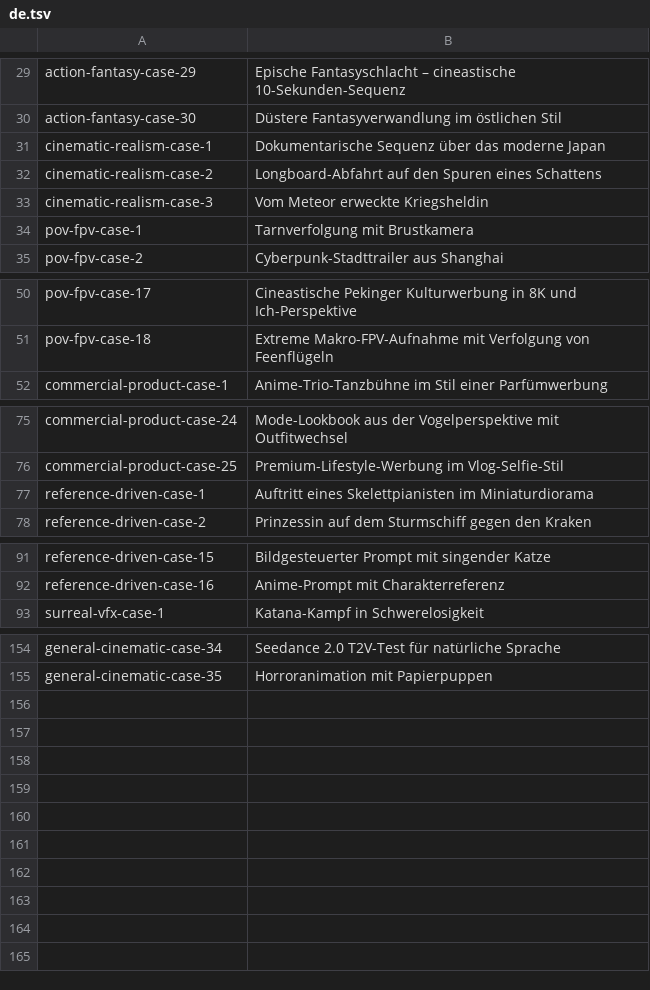
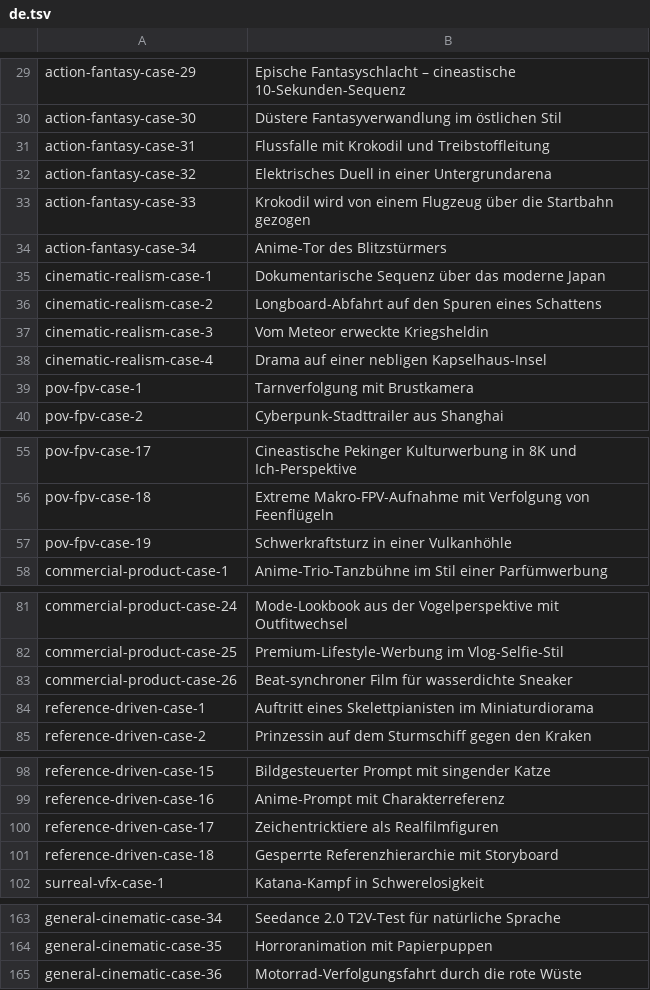
Before and after one commit to Evolink-AI/awesome-seedance-2.0-prompts, a TSV file: data/localized-titles/de.tsv, drawn as a sheet; only a part is shown, gaps mark what is left out.

```diff
--- a/data/localized-titles/de.tsv
+++ b/data/localized-titles/de.tsv
@@ -30,2 +30,6 @@ action-fantasy-case-29	Epische Fantasyschlacht – cineastische 10-Sekunden-Sequ
 action-fantasy-case-30	Düstere Fantasyverwandlung im östlichen Stil
+action-fantasy-case-31	Flussfalle mit Krokodil und Treibstoffleitung
+action-fantasy-case-32	Elektrisches Duell in einer Untergrundarena
+action-fantasy-case-33	Krokodil wird von einem Flugzeug über die Startbahn gezogen
+action-fantasy-case-34	Anime-Tor des Blitzstürmers
 cinematic-realism-case-1	Dokumentarische Sequenz über das moderne Japan
@@ -33,2 +37,3 @@ cinematic-realism-case-2	Longboard-Abfahrt auf den Spuren eines Schattens
 cinematic-realism-case-3	Vom Meteor erweckte Kriegsheldin
+cinematic-realism-case-4	Drama auf einer nebligen Kapselhaus-Insel
 pov-fpv-case-1	Tarnverfolgung mit Brustkamera
@@ -51,2 +56,3 @@ pov-fpv-case-17	Cineastische Pekinger Kulturwerbung in 8K und Ich-Perspektive
 pov-fpv-case-18	Extreme Makro-FPV-Aufnahme mit Verfolgung von Feenflügeln
+pov-fpv-case-19	Schwerkraftsturz in einer Vulkanhöhle
 commercial-product-case-1	Anime-Trio-Tanzbühne im Stil einer Parfümwerbung
@@ -76,2 +82,3 @@ commercial-product-case-24	Mode-Lookbook aus der Vogelperspektive mit Outfitwech
 commercial-product-case-25	Premium-Lifestyle-Werbung im Vlog-Selfie-Stil
+commercial-product-case-26	Beat-synchroner Film für wasserdichte Sneaker
 reference-driven-case-1	Auftritt eines Skelettpianisten im Miniaturdiorama
@@ -92,2 +99,4 @@ reference-driven-case-15	Bildgesteuerter Prompt mit singender Katze
 reference-driven-case-16	Anime-Prompt mit Charakterreferenz
+reference-driven-case-17	Zeichentricktiere als Realfilmfiguren
+reference-driven-case-18	Gesperrte Referenzhierarchie mit Storyboard
 surreal-vfx-case-1	Katana-Kampf in Schwerelosigkeit
@@ -155 +164,2 @@ general-cinematic-case-34	Seedance 2.0 T2V-Test für natürliche Sprache
 general-cinematic-case-35	Horroranimation mit Papierpuppen
+general-cinematic-case-36	Motorrad-Verfolgungsfahrt durch die rote Wüste
```
Also changed, not shown: data/localized-titles/es.tsv, data/localized-titles/fr.tsv, 25 other files.
